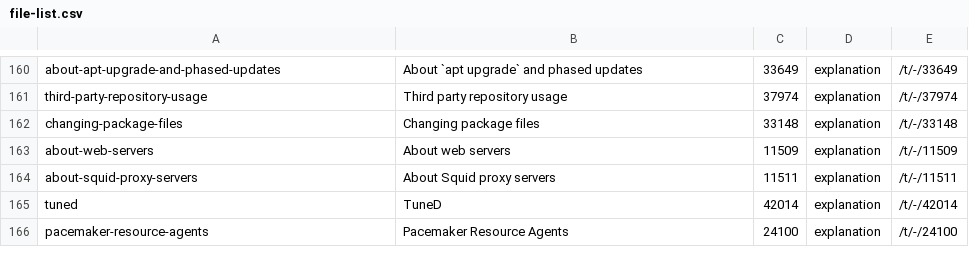
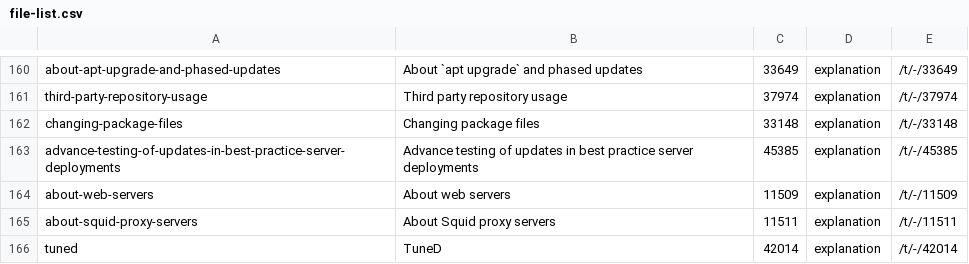
Before and after one commit to canonical/ubuntu-server-documentation, a CSV file: file-list.csv, drawn as a sheet; only a part is shown, gaps mark what is left out; the shorter side is filled out with more unchanged rows.

```diff
--- a/file-list.csv
+++ b/file-list.csv
@@ -162,2 +162,3 @@ third-party-repository-usage,Third party repository usage,37974,explanation,/t/-
 changing-package-files,Changing package files,33148,explanation,/t/-/33148
+advance-testing-of-updates-in-best-practice-server-deployments,Advance testing of updates in best practice server deployments,45385,explanation,/t/-/45385
 about-web-servers,About web servers,11509,explanation,/t/-/11509
```
Also changed, not shown: 28 other files.
